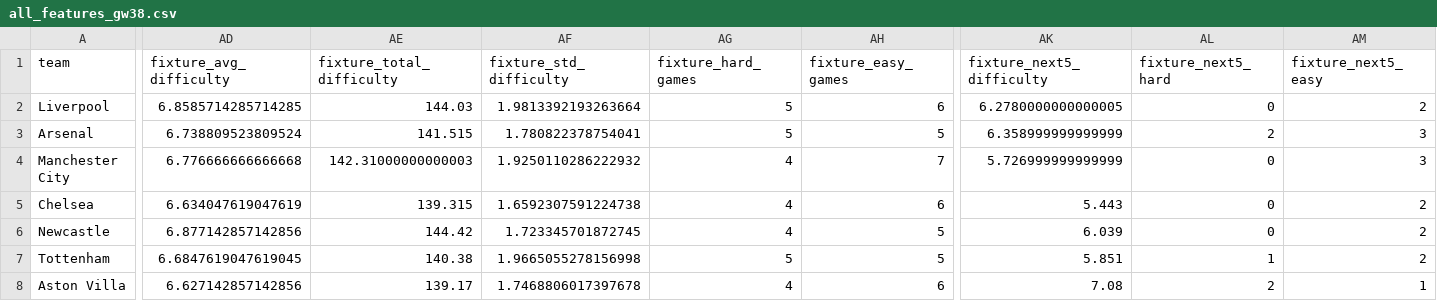
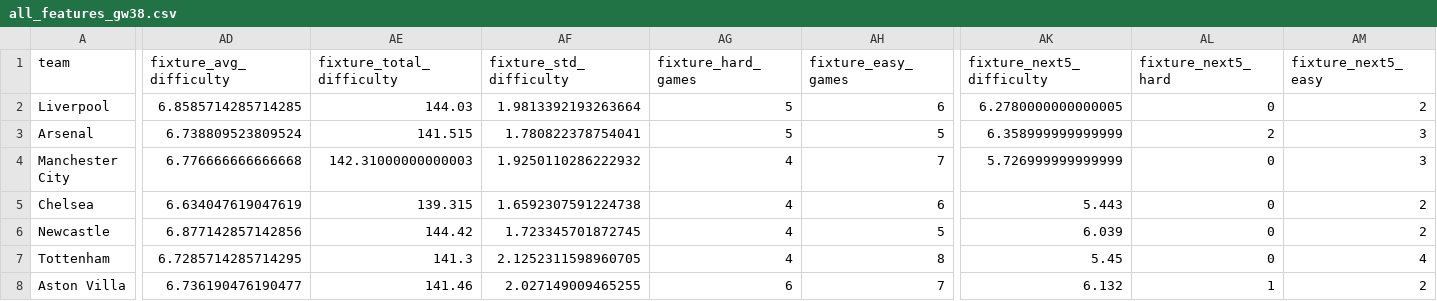
Before and after one commit to desai-sashwat/premier-league-predictor, a CSV file: data/processed/all_features_gw38.csv, drawn as a sheet; only a part is shown, gaps mark what is left out; the diff covers the shown part only; the diff names each change by its address in the sheet, - before the commit and + after, or states it on an @@ line.

```diff
--- a/data/processed/all_features_gw38.csv
+++ b/data/processed/all_features_gw38.csv
-AD7 (fixture_avg_difficulty): 6.6847619047619045
+AD7 (fixture_avg_difficulty): 6.7285714285714295
-AE7 (fixture_total_difficulty): 140.38
+AE7 (fixture_total_difficulty): 141.3
-AF7 (fixture_std_difficulty): 1.9665055278156998
+AF7 (fixture_std_difficulty): 2.1252311598960705
-AG7 (fixture_hard_games): 5
+AG7 (fixture_hard_games): 4
-AH7 (fixture_easy_games): 5
+AH7 (fixture_easy_games): 8
-AK7 (fixture_next5_difficulty): 5.851
+AK7 (fixture_next5_difficulty): 5.45
-AL7 (fixture_next5_hard): 1
+AL7 (fixture_next5_hard): 0
-AM7 (fixture_next5_easy): 2
+AM7 (fixture_next5_easy): 4
-AD8 (fixture_avg_difficulty): 6.627142857142856
+AD8 (fixture_avg_difficulty): 6.736190476190477
-AE8 (fixture_total_difficulty): 139.17
+AE8 (fixture_total_difficulty): 141.46
-AF8 (fixture_std_difficulty): 1.7468806017397678
+AF8 (fixture_std_difficulty): 2.027149009465255
-AG8 (fixture_hard_games): 4
+AG8 (fixture_hard_games): 6
-AH8 (fixture_easy_games): 6
+AH8 (fixture_easy_games): 7
-AK8 (fixture_next5_difficulty): 7.08
+AK8 (fixture_next5_difficulty): 6.132
-AL8 (fixture_next5_hard): 2
+AL8 (fixture_next5_hard): 1
-AM8 (fixture_next5_easy): 1
+AM8 (fixture_next5_easy): 2
```
Also changed, not shown: 141 edited cells elsewhere in this file, data/predictions/predictions_latest.csv, data/processed/features_gw38.csv, 4 other files.
